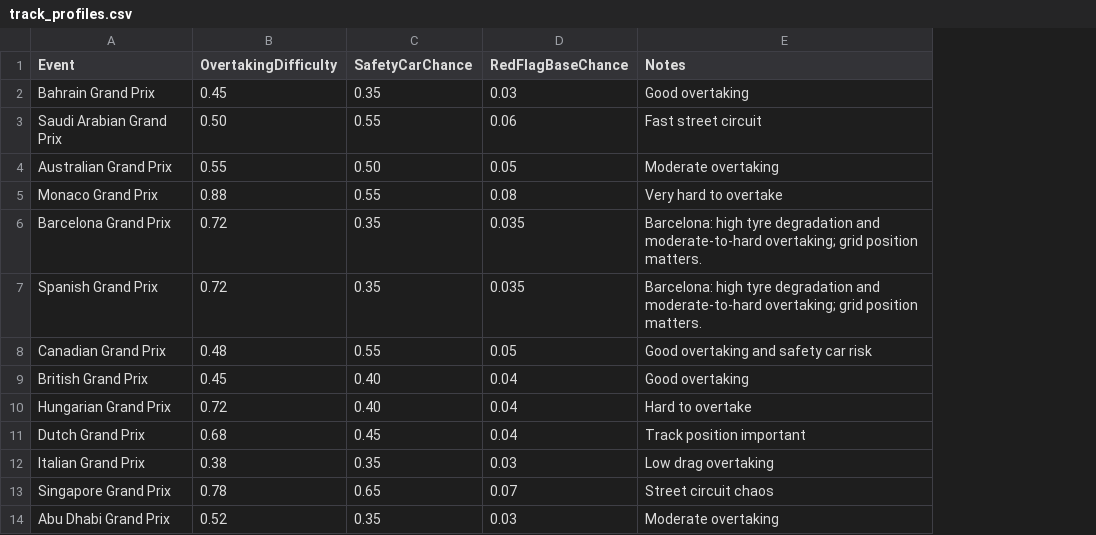
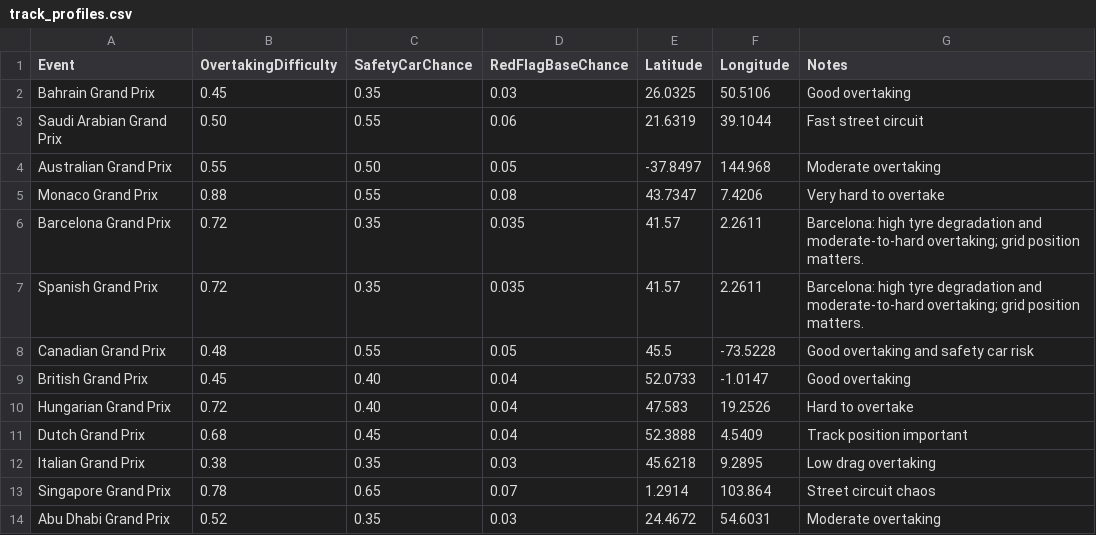
Before and after one commit to venholm-den/f1-sim, a CSV file: data/track_profiles.csv, drawn as a sheet; the diff names each change by its address in the sheet, - before the commit and + after, or states it on an @@ line.

```diff
--- a/data/track_profiles.csv
+++ b/data/track_profiles.csv
+column E (Latitude), rows 2-14: 26.0325 | 21.6319 | -37.8497 | 43.7347 | 41.57 | 41.57 | 45.5 | 52.0733 | 47.583 | 52.3888 | 45.6218 | 1.2914 | 24.4672
+column F (Longitude), rows 2-14: 50.5106 | 39.1044 | 144.968 | 7.4206 | 2.2611 | 2.2611 | -73.5228 | -1.0147 | 19.2526 | 4.5409 | 9.2895 | 103.864 | 54.6031
```
Also changed, not shown: 8 other files.
